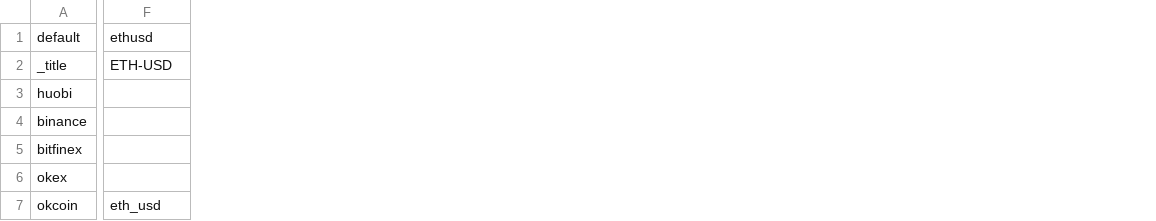
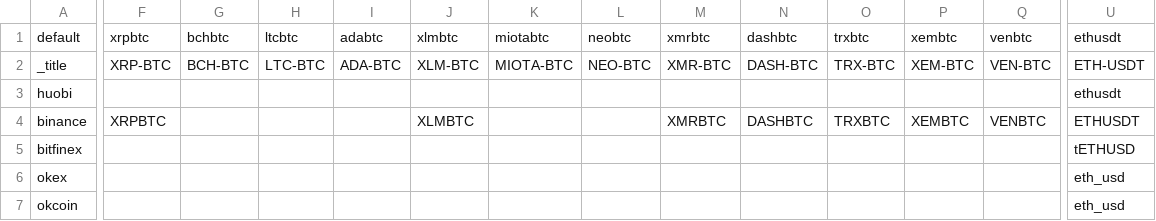
Before and after one commit to bcshark/bcshark, a CSV file: config-files/symbols.csv, drawn as a sheet; only a part is shown, gaps mark what is left out; addresses are those after the commit; the diff covers the shown part only; the diff names each change by its address in the sheet, - before the commit and + after, or states it on an @@ line.

```diff
--- a/config-files/symbols.csv
+++ b/config-files/symbols.csv
+column F, rows 1-4: xrpbtc | XRP-BTC |  | XRPBTC
+column G, rows 1-2: bchbtc | BCH-BTC
+column H, rows 1-2: ltcbtc | LTC-BTC
+column I, rows 1-2: adabtc | ADA-BTC
+column J, rows 1-4: xlmbtc | XLM-BTC |  | XLMBTC
+column K, rows 1-2: miotabtc | MIOTA-BTC
+column L, rows 1-2: neobtc | NEO-BTC
+column M, rows 1-4: xmrbtc | XMR-BTC |  | XMRBTC
+column N, rows 1-4: dashbtc | DASH-BTC |  | DASHBTC
+column O, rows 1-4: trxbtc | TRX-BTC |  | TRXBTC
+column P, rows 1-4: xembtc | XEM-BTC |  | XEMBTC
+column Q, rows 1-4: venbtc | VEN-BTC |  | VENBTC
-U1: ethusd
+U1: ethusdt
-U2: ETH-USD
+U2: ETH-USDT
-U3: (empty)
+U3: ethusdt
-U4: (empty)
+U4: ETHUSDT
-U5: (empty)
+U5: tETHUSD
-U6: (empty)
+U6: eth_usd
```
Also changed, not shown: 1 added row, 20 added columns and 24 edited cells elsewhere in this file, 7 other files.
